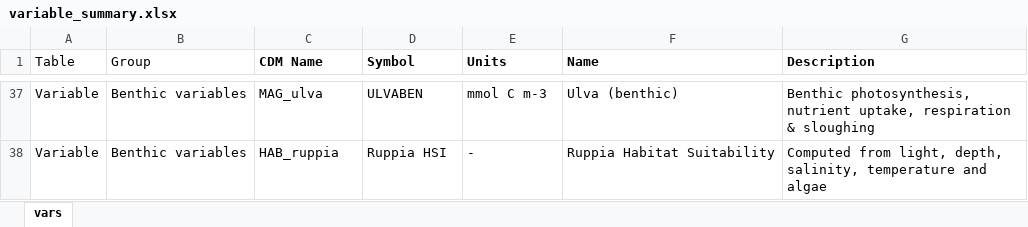
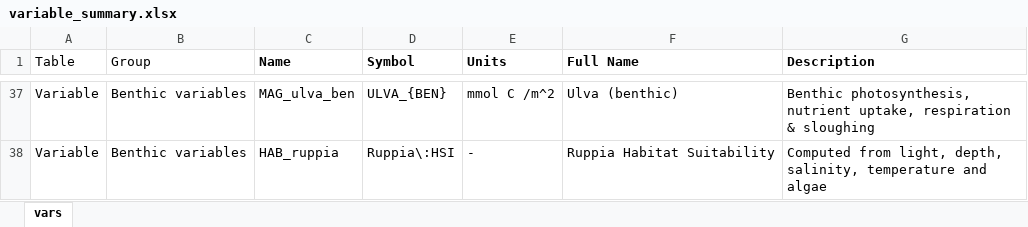
Before and after one commit to AquaticEcoDynamics/CDM, an Excel workbook: docs/CDM-manual/tables/variable_summary.xlsx, sheet vars, drawn as a sheet; only a part is shown, gaps mark what is left out; values as stored, in another font and other column widths than the file's, no borders; the diff covers the shown part only; the diff names each change by its address in the sheet, - before the commit and + after, or states it on an @@ line.

```diff
--- a/docs/CDM-manual/tables/variable_summary.xlsx (sheet vars)
+++ b/docs/CDM-manual/tables/variable_summary.xlsx (sheet vars)
-C1: CDM Name
+C1: Name
-F1: Name
+F1: Full Name
-C37 (Name): MAG_ulva
+C37 (Name): MAG_ulva_ben
-D37 (Symbol): ULVABEN
+D37 (Symbol): ULVA_{BEN}
-E37 (Units): mmol C m-3
+E37 (Units): mmol C /m^2
-D38 (Symbol): Ruppia HSI
+D38 (Symbol): Ruppia\:HSI
```
Also changed, not shown: 68 edited cells elsewhere in this sheet, 43 other files.
